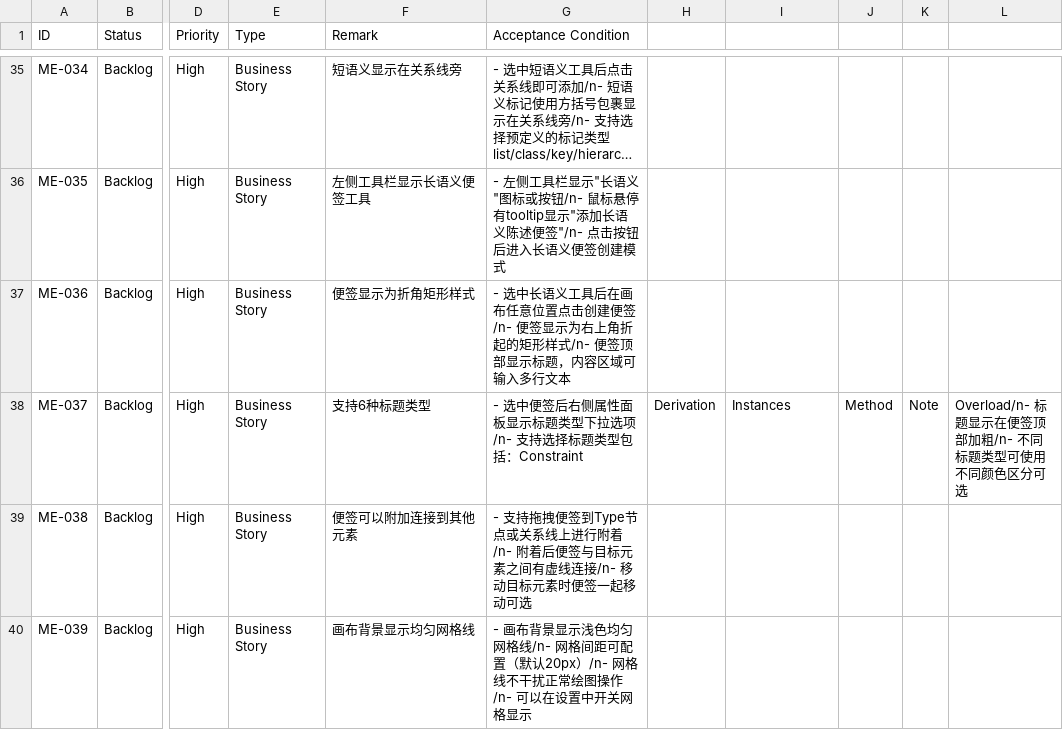
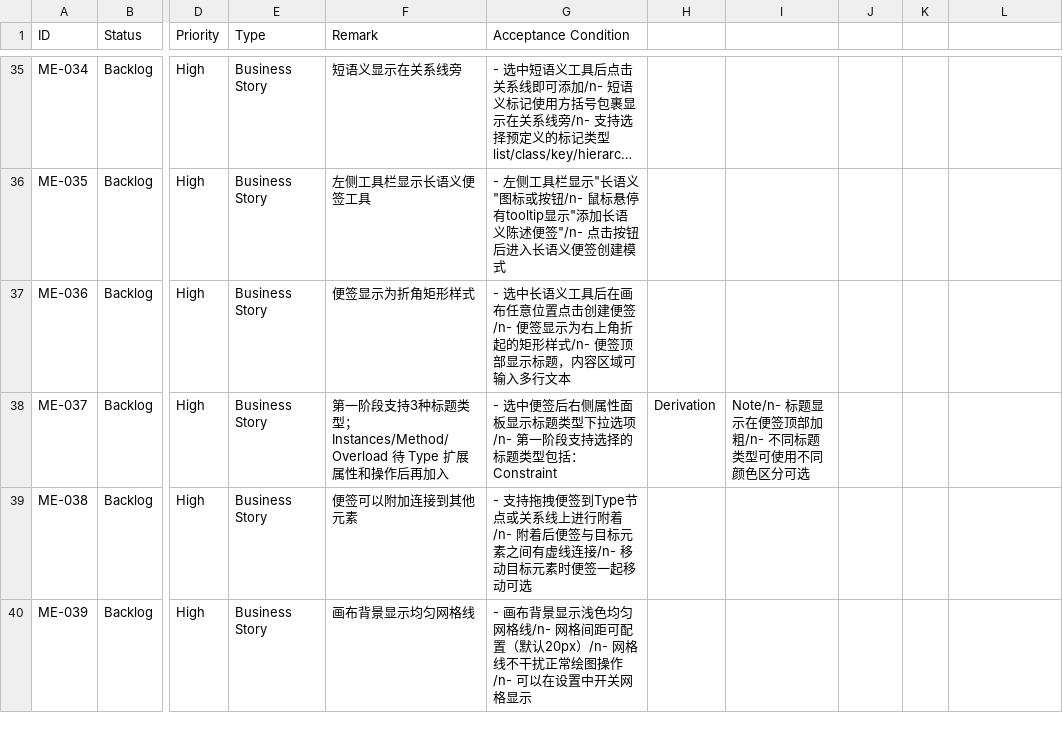
Before and after one commit to isaachan/model-editor, a CSV file: docs/stories.csv, drawn as a sheet; only a part is shown, gaps mark what is left out; long unchanged cells end in …; the diff names each change by its address in the sheet, - before the commit and + after, or states it on an @@ line.

Commit message:
docs: fix inconsistencies across PRD, schema, stories and arch doc
- schema: move top-level additionalProperties:false to correct location
- schema: short semantic markers -> discriminated union supporting
  parameters (key.keyType, range.min/max); drop redundant 'imm' alias
- schema: narrow longSemanticHeading to Constraint/Derivation/Note for
  Phase 1; Instances/Method/Overload reserved until Type gains
  attributes/operations
- prd: clarify that section 5 tech stack is the long-term target;
  Phase 1 is pure frontend + localStorage (no backend/collab)
- prd: clarify offline limitation applies to collab mode only
- prd: move 'Derived mapping' out of cardinality list; it is a relation
  property (isDerived) marked with / on the line
- prd: narrow long semantic headings to 3 in Phase 1; note reserved ones
- arch: add scope note; fix broken DESIGN.md reference -> VISUAL_DESIGN.md
- stories.csv: fix missing delimiter in ME-004 row
- stories.csv: ME-037 updated to 3 heading types for Phase 1
- example: update sample-diagram.json semantics to new object form
- schema/README: rewrite short-semantic section, add 1.1 changelog

```diff
--- a/docs/stories.csv
+++ b/docs/stories.csv
-F38 (Remark): 支持6种标题类型
+F38 (Remark): 第一阶段支持3种标题类型；Instances/Method/Overload 待 Type 扩展属性和操作后再加入
-G38 (Acceptance Condition): …拉选项/n- 支持选择标题类型…
+G38 (Acceptance Condition): …拉选项/n- 第一阶段支持选择的标题类型…
-I38: Instances
+I38: Note/n- 标题显示在便签顶部加粗/n- 不同标题类型可使用不同颜色区分可选
-J38: Method
+J38: (empty)
-K38: Note
+K38: (empty)
-L38: Overload/n- 标题显示在便签顶部加粗/n- 不同标题类型可使用不同颜色区分可选
+L38: (empty)
```
Also changed, not shown: 5 other files.
